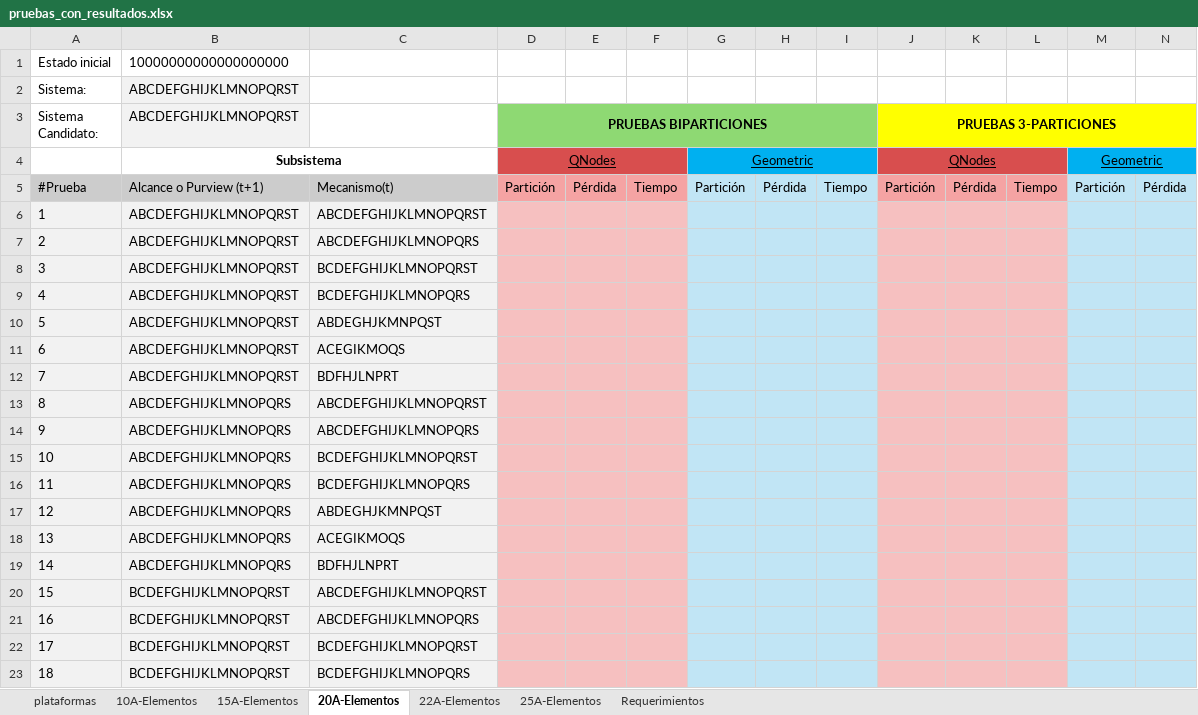
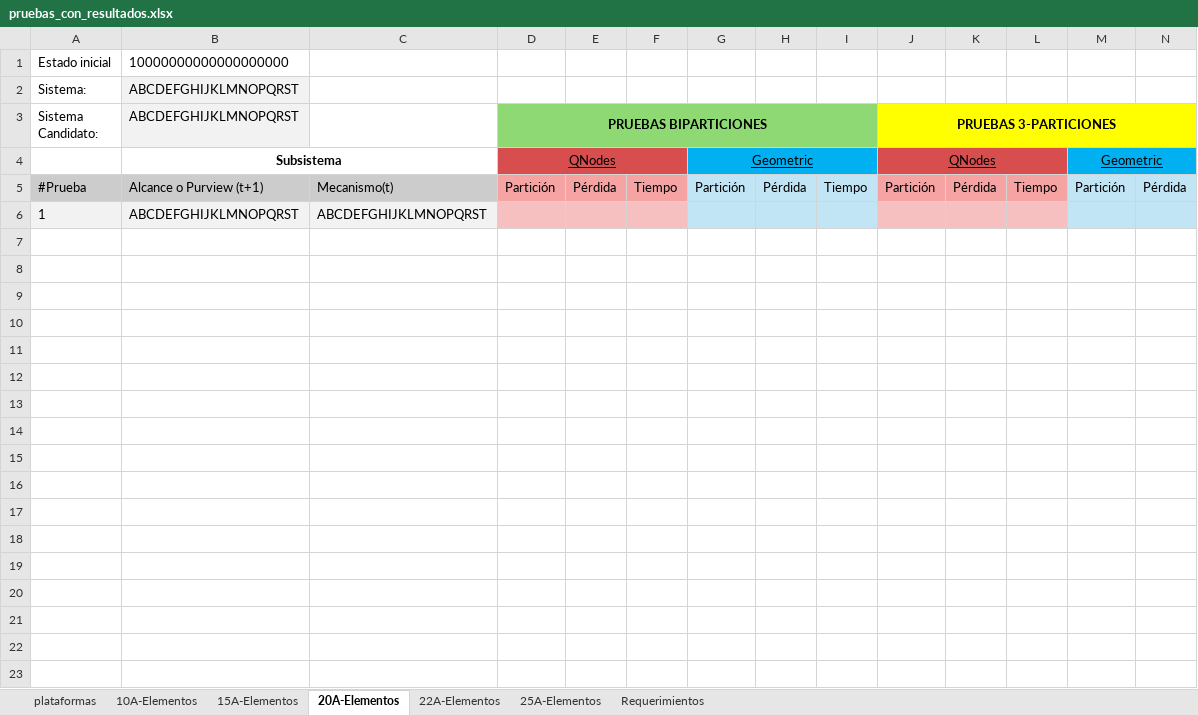
Before and after one commit to CamiloNinoG/ADA_2026_1_KQmip, an Excel workbook: src/results/pruebas_con_resultados.xlsx, sheet 20A-Elementos, drawn as a sheet; only a part is shown; values as stored, in another font and other column widths than the file's, no borders; rows hold the shown columns only; the diff covers the shown part only; the diff names each change by its address in the sheet, - before the commit and + after, or states it on an @@ line.

```diff
--- a/src/results/pruebas_con_resultados.xlsx (sheet 20A-Elementos)
+++ b/src/results/pruebas_con_resultados.xlsx (sheet 20A-Elementos)
-row 7: 2 | ABCDEFGHIJKLMNOPQRST | ABCDEFGHIJKLMNOPQRS
-row 8: 3 | ABCDEFGHIJKLMNOPQRST | BCDEFGHIJKLMNOPQRST
-row 9: 4 | ABCDEFGHIJKLMNOPQRST | BCDEFGHIJKLMNOPQRS
-row 10: 5 | ABCDEFGHIJKLMNOPQRST | ABDEGHJKMNPQST
-row 11: 6 | ABCDEFGHIJKLMNOPQRST | ACEGIKMOQS
-row 12: 7 | ABCDEFGHIJKLMNOPQRST | BDFHJLNPRT
-row 13: 8 | ABCDEFGHIJKLMNOPQRS | ABCDEFGHIJKLMNOPQRST
-row 14: 9 | ABCDEFGHIJKLMNOPQRS | ABCDEFGHIJKLMNOPQRS
-row 15: 10 | ABCDEFGHIJKLMNOPQRS | BCDEFGHIJKLMNOPQRST
-row 16: 11 | ABCDEFGHIJKLMNOPQRS | BCDEFGHIJKLMNOPQRS
-row 17: 12 | ABCDEFGHIJKLMNOPQRS | ABDEGHJKMNPQST
-row 18: 13 | ABCDEFGHIJKLMNOPQRS | ACEGIKMOQS
-row 19: 14 | ABCDEFGHIJKLMNOPQRS | BDFHJLNPRT
-row 20: 15 | BCDEFGHIJKLMNOPQRST | ABCDEFGHIJKLMNOPQRST
-row 21: 16 | BCDEFGHIJKLMNOPQRST | ABCDEFGHIJKLMNOPQRS
-row 22: 17 | BCDEFGHIJKLMNOPQRST | BCDEFGHIJKLMNOPQRST
-row 23: 18 | BCDEFGHIJKLMNOPQRST | BCDEFGHIJKLMNOPQRS
```
Also changed, not shown: 32 removed rows elsewhere in this sheet, sheet 15A-Elementos, sheet 22A-Elementos, sheet 10A-Elementos, src/results/pruebas.xlsx, 3 other files.
